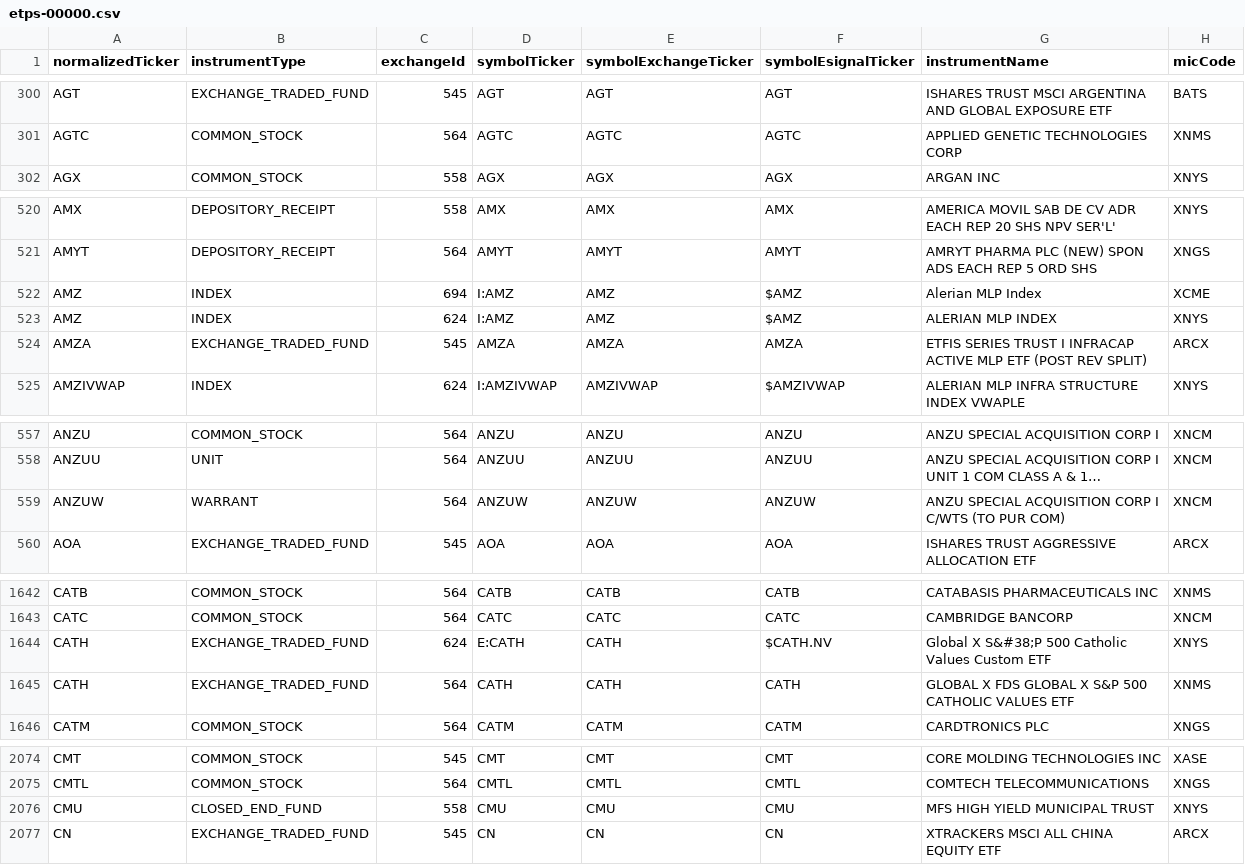
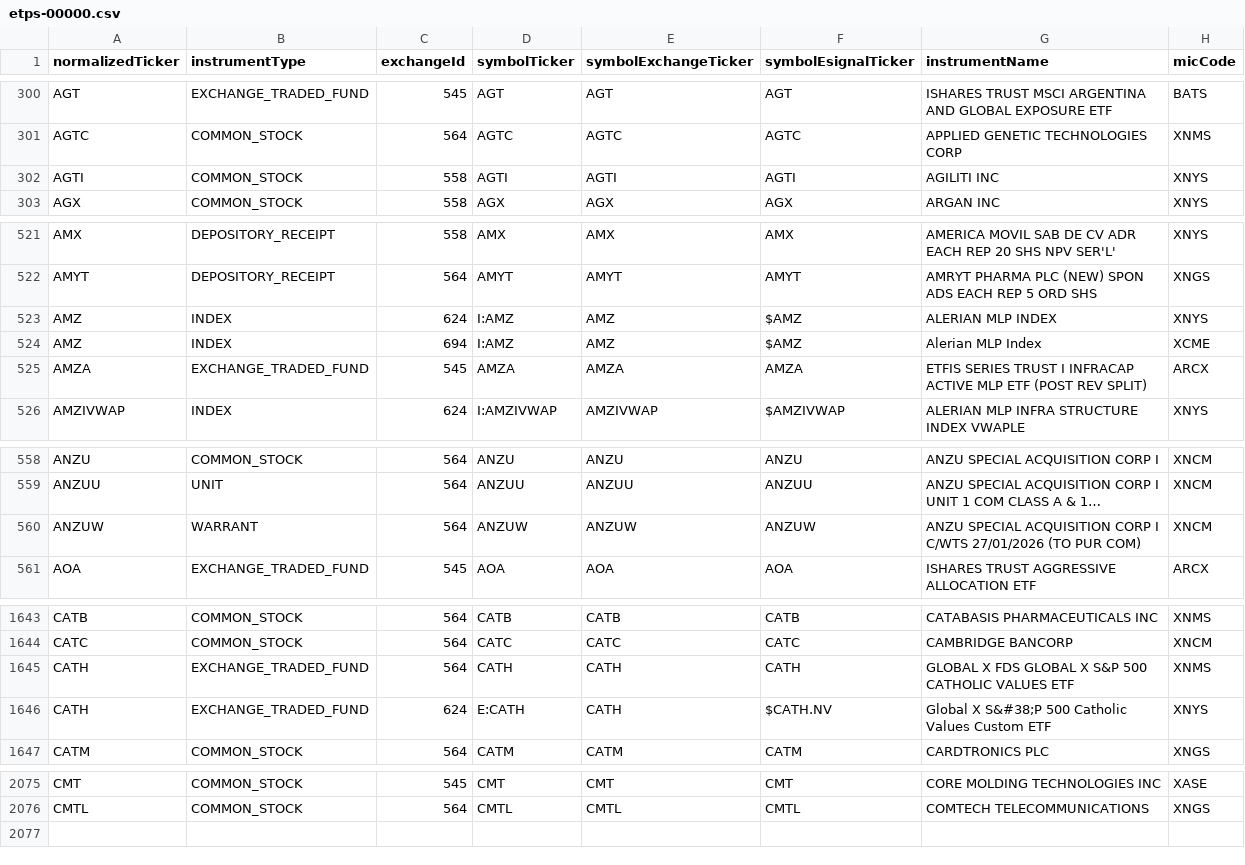
Before and after one commit to haoenhui/nyse-listed-etps, a CSV file: etps-00000.csv, drawn as a sheet; only a part is shown, gaps mark what is left out; long unchanged cells end in …; removed rows and columns are numbered as before the commit, all else as after; the diff names each change by its address in the sheet, - before the commit and + after, or states it on an @@ line.

```diff
--- a/etps-00000.csv
+++ b/etps-00000.csv
+row 302: AGTI | COMMON_STOCK | 558 | AGTI | AGTI | AGTI | AGILITI INC | XNYS
@@ row 522 moved to row 524: AMZ @@
-G560 (instrumentName): …I C/WTS (TO PUR…
+G560 (instrumentName): …I C/WTS 27/01/2026 (TO PUR…
@@ row 1644 moved to row 1646: CATH @@
-row 2076: CMU | CLOSED_END_FUND | 558 | CMU | CMU | CMU | MFS HIGH YIELD MUNICIPAL TRUST | XNYS
-row 2077: CN | EXCHANGE_TRADED_FUND | 545 | CN | CN | CN | XTRACKERS MSCI ALL CHINA EQUITY ETF | ARCX
```
Also changed, not shown: etps-02000.csv, etps-04000.csv, 3 other files.
